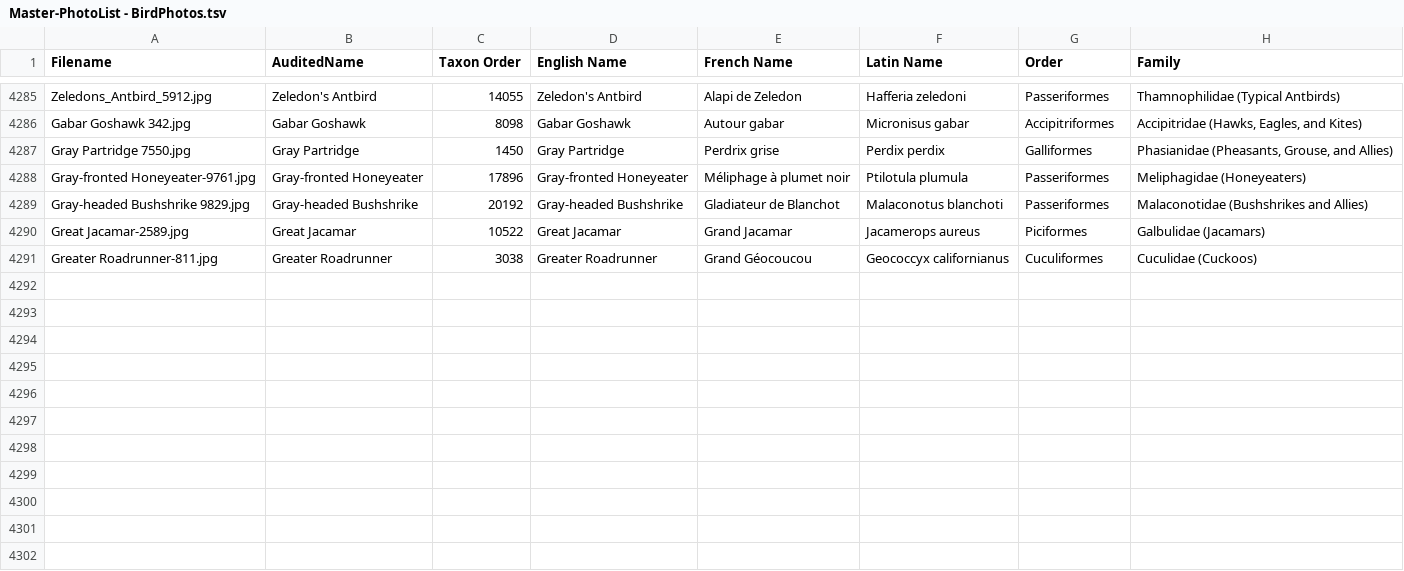
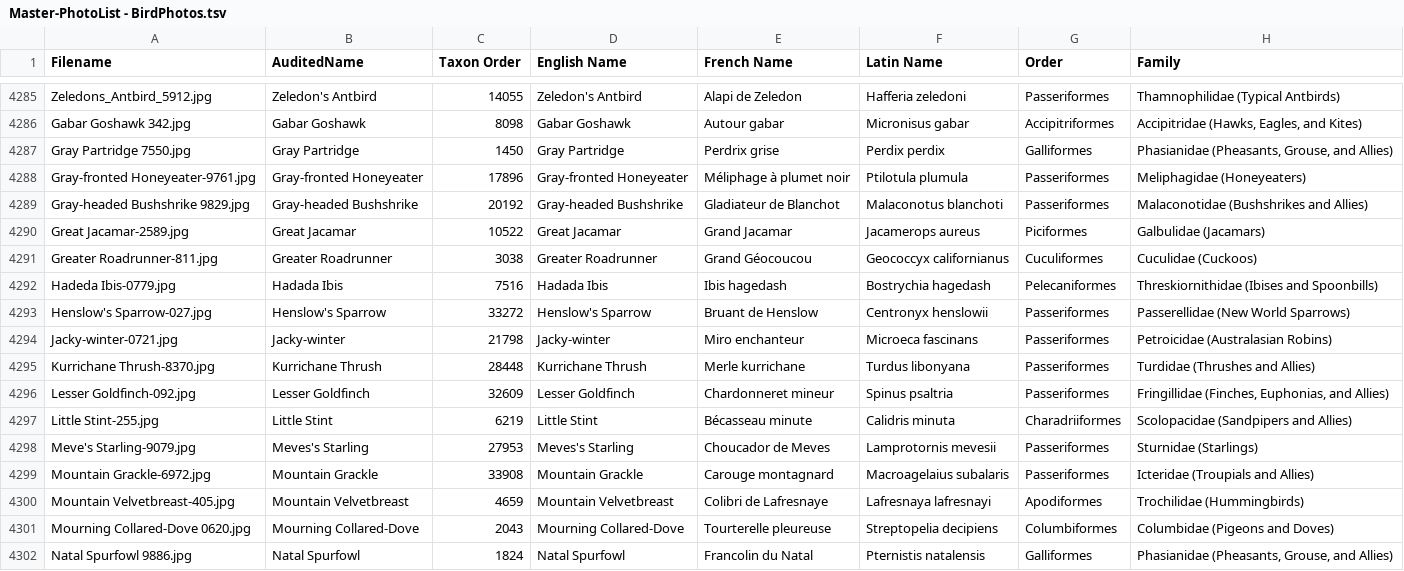
Before and after one commit to natureandwildlifephotography/photoweb, a TSV file: Master-PhotoList - BirdPhotos.tsv, drawn as a sheet; only a part is shown, gaps mark what is left out; the diff names each change by its address in the sheet, - before the commit and + after, or states it on an @@ line.

```diff
--- a/Master-PhotoList - BirdPhotos.tsv
+++ b/Master-PhotoList - BirdPhotos.tsv
+row 4292: Hadeda Ibis-0779.jpg | Hadada Ibis | 7516 | Hadada Ibis | Ibis hagedash | Bostrychia hagedash | Pelecaniformes | Threskiornithidae (Ibises and Spoonbills)
+row 4293: Henslow's Sparrow-027.jpg | Henslow's Sparrow | 33272 | Henslow's Sparrow | Bruant de Henslow | Centronyx henslowii | Passeriformes | Passerellidae (New World Sparrows)
+row 4294: Jacky-winter-0721.jpg | Jacky-winter | 21798 | Jacky-winter | Miro enchanteur | Microeca fascinans | Passeriformes | Petroicidae (Australasian Robins)
+row 4295: Kurrichane Thrush-8370.jpg | Kurrichane Thrush | 28448 | Kurrichane Thrush | Merle kurrichane | Turdus libonyana | Passeriformes | Turdidae (Thrushes and Allies)
+row 4296: Lesser Goldfinch-092.jpg | Lesser Goldfinch | 32609 | Lesser Goldfinch | Chardonneret mineur | Spinus psaltria | Passeriformes | Fringillidae (Finches, Euphonias, and Allies)
+row 4297: Little Stint-255.jpg | Little Stint | 6219 | Little Stint | Bécasseau minute | Calidris minuta | Charadriiformes | Scolopacidae (Sandpipers and Allies)
+row 4298: Meve's Starling-9079.jpg | Meves's Starling | 27953 | Meves's Starling | Choucador de Meves | Lamprotornis mevesii | Passeriformes | Sturnidae (Starlings)
+row 4299: Mountain Grackle-6972.jpg | Mountain Grackle | 33908 | Mountain Grackle | Carouge montagnard | Macroagelaius subalaris | Passeriformes | Icteridae (Troupials and Allies)
+row 4300: Mountain Velvetbreast-405.jpg | Mountain Velvetbreast | 4659 | Mountain Velvetbreast | Colibri de Lafresnaye | Lafresnaya lafresnayi | Apodiformes | Trochilidae (Hummingbirds)
+row 4301: Mourning Collared-Dove 0620.jpg | Mourning Collared-Dove | 2043 | Mourning Collared-Dove | Tourterelle pleureuse | Streptopelia decipiens | Columbiformes | Columbidae (Pigeons and Doves)
+row 4302: Natal Spurfowl 9886.jpg | Natal Spurfowl | 1824 | Natal Spurfowl | Francolin du Natal | Pternistis natalensis | Galliformes | Phasianidae (Pheasants, Grouse, and Allies)
```
Also changed, not shown: 4 other files.
